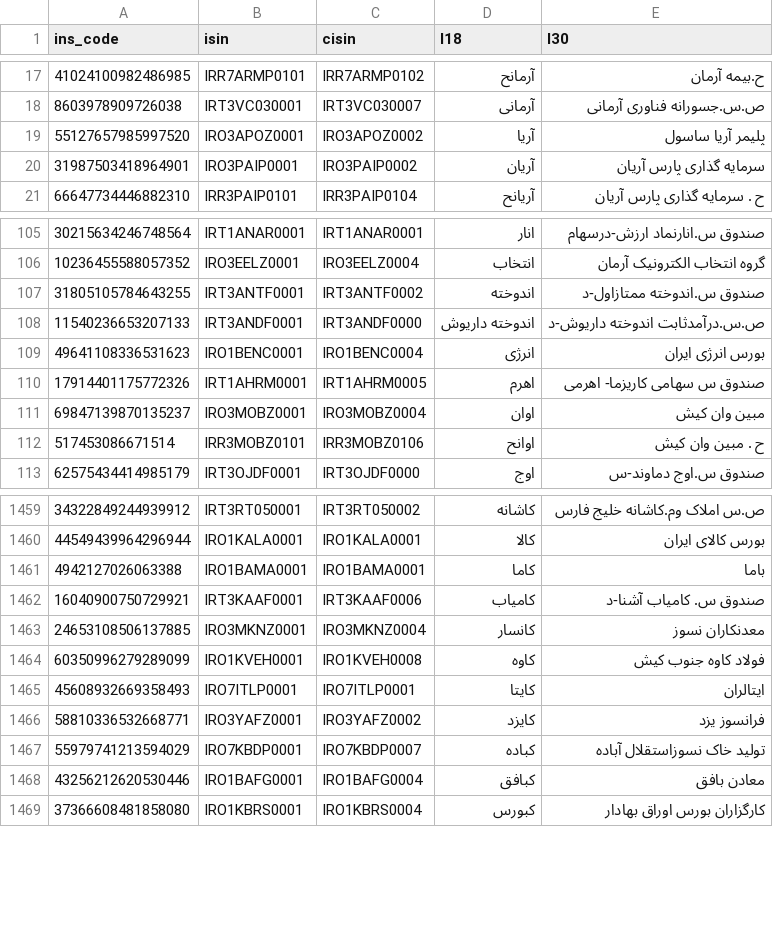
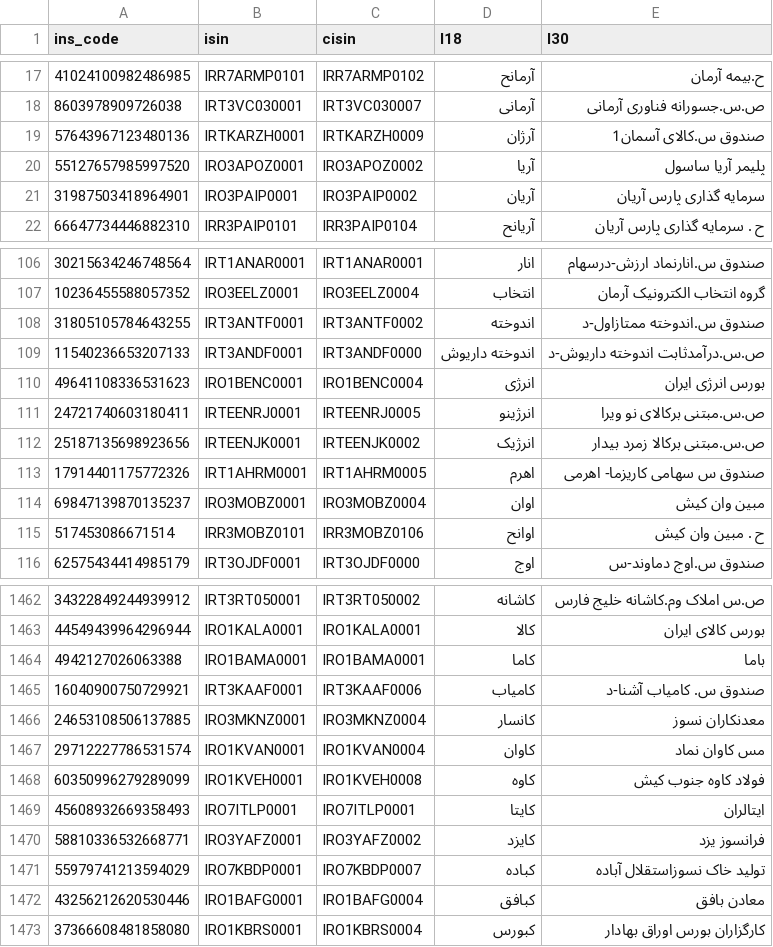
Before and after one commit to 5j9/tsetmc, a CSV file: tsetmc/dataset/dataset.csv, drawn as a sheet; only a part is shown, gaps mark what is left out; the diff names each change by its address in the sheet, - before the commit and + after, or states it on an @@ line.

Commit message:
update dataset

```diff
--- a/tsetmc/dataset/dataset.csv
+++ b/tsetmc/dataset/dataset.csv
+row 19: 57643967123480136 | IRTKARZH0001 | IRTKARZH0009 | آرژان | صندوق س.کالای آسمان1
+row 111: 24721740603180411 | IRTEENRJ0001 | IRTEENRJ0005 | انرژینو | ص.س.مبتنی برکالای نو ویرا
+row 112: 25187135698923656 | IRTEENJK0001 | IRTEENJK0002 | انرژیک | ص.س.مبتنی برکالا زمرد بیدار
+row 1467: 29712227786531574 | IRO1KVAN0001 | IRO1KVAN0004 | کاوان | مس کاوان نماد
```
